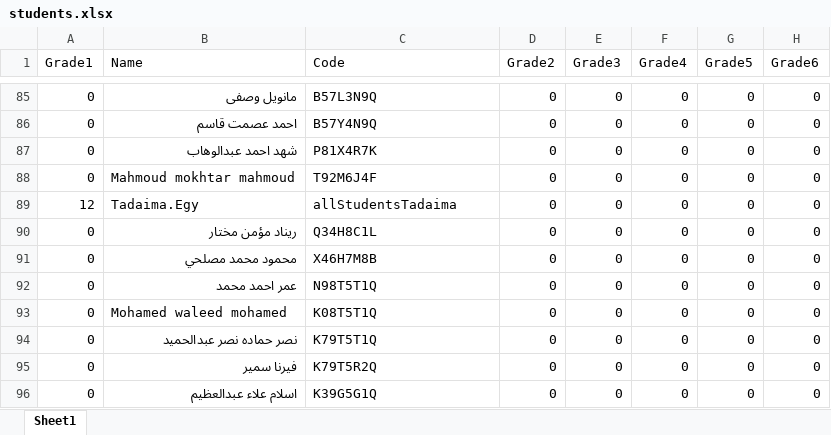
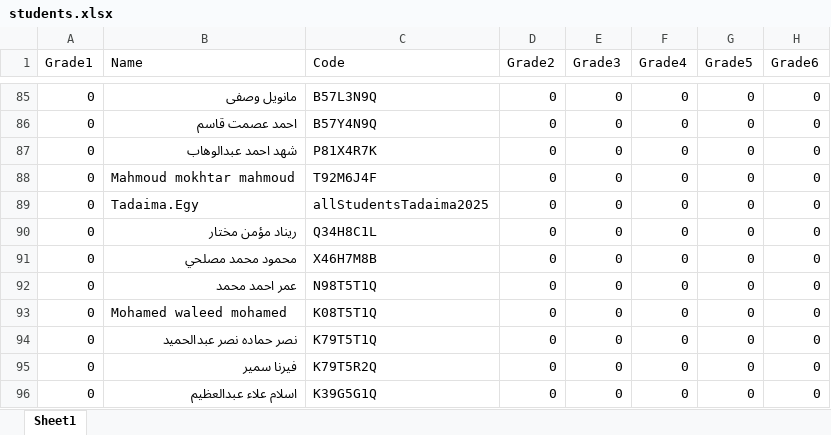
Before and after one commit to AbdelrahmanMahmmed20/frontend52, an Excel workbook: students.xlsx, sheet Sheet1, drawn as a sheet; only a part is shown, gaps mark what is left out; values as stored, in another font and other column widths than the file's, no borders; the diff names each change by its address in the sheet, - before the commit and + after, or states it on an @@ line.

Commit message:
first commi1t

```diff
--- a/students.xlsx (sheet Sheet1)
+++ b/students.xlsx (sheet Sheet1)
-A89 (Grade1): 12
+A89 (Grade1): 0
-C89 (Code): allStudentsTadaima
+C89 (Code): allStudentsTadaima2025
```
